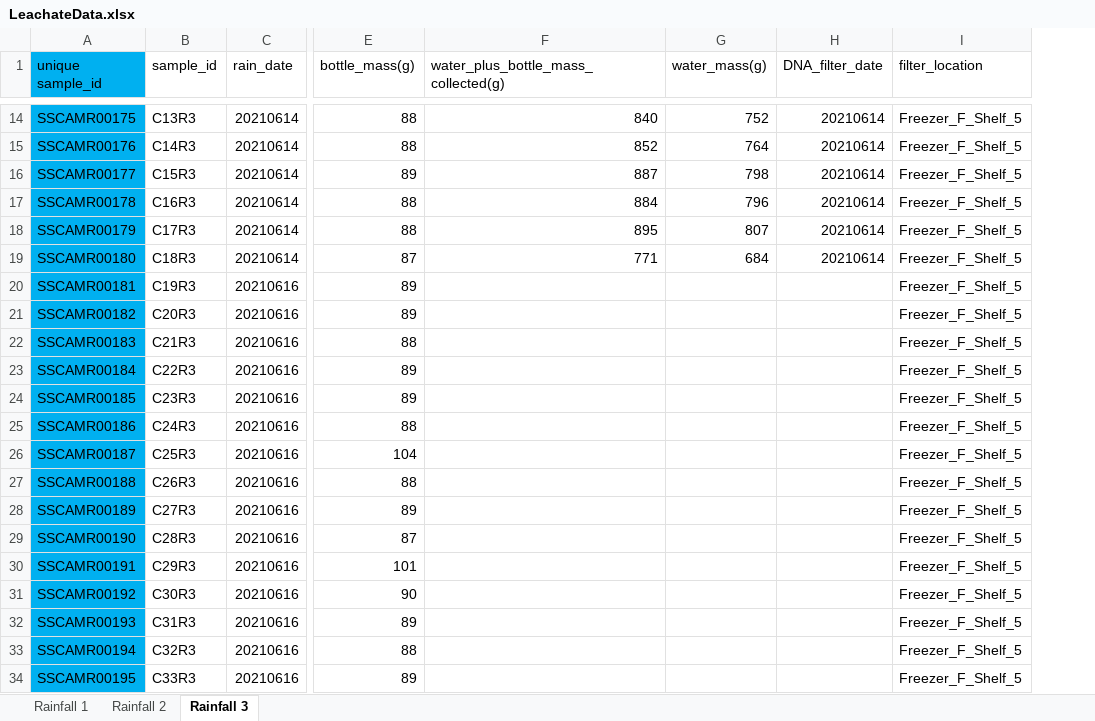
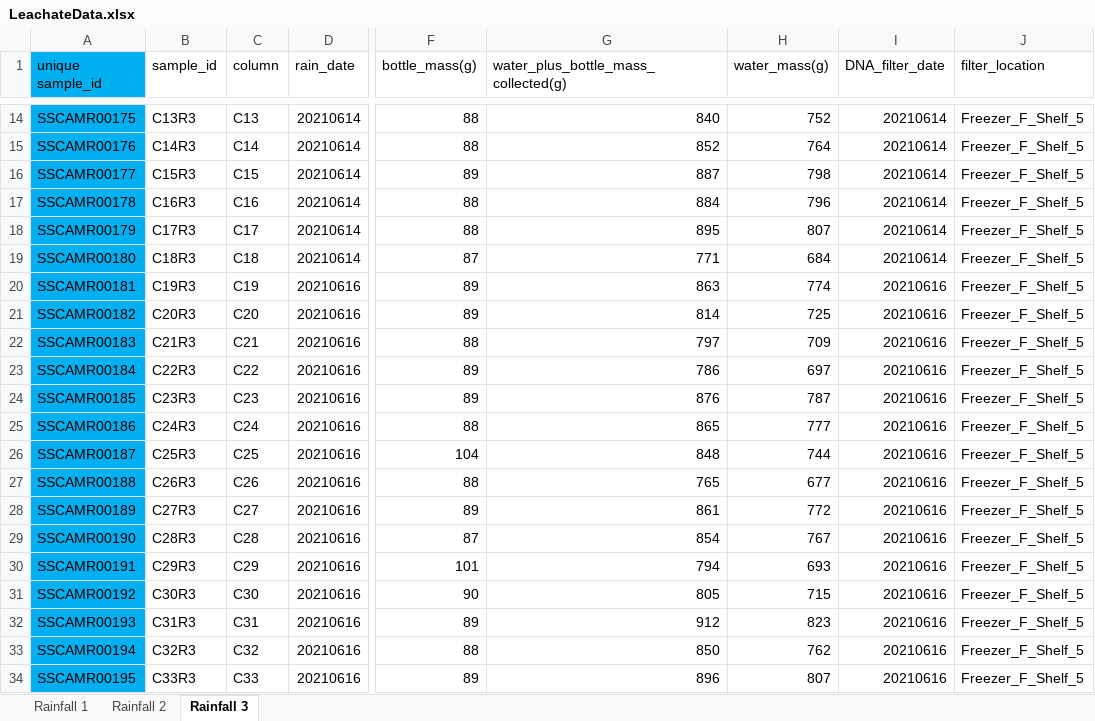
Before and after one commit to jflater/2021_strips_soil_column, an Excel workbook: Data/LeachateData.xlsx, sheet Rainfall 3, drawn as a sheet; only a part is shown, gaps mark what is left out; values as stored, in another font and other column widths than the file's, no borders; addresses are those after the commit; the diff covers the shown part only; the diff names each change by its address in the sheet, - before the commit and + after, or states it on an @@ line.

Commit message:
B3 R3 empty bottle weights

```diff
--- a/Data/LeachateData.xlsx (sheet Rainfall 3)
+++ b/Data/LeachateData.xlsx (sheet Rainfall 3)
+column C (column), rows 14-34: C13 | C14 | C15 | C16 | C17 | C18 | C19 | C20 | C21 | C22 | C23 | C24 | C25 | C26 | C27 | C28 | C29 | C30 | C31 | C32 | C33
-G20: (empty)
+G20: 863
-H20 (water_mass(g)): (empty)
+H20 (water_mass(g)): 774
-I20:I34 (DNA_filter_date): (empty)
+I20:I34 (DNA_filter_date): 20210616
-G21: (empty)
+G21: 814
-H21 (water_mass(g)): (empty)
+H21 (water_mass(g)): 725
-G22: (empty)
+G22: 797
-H22 (water_mass(g)): (empty)
+H22 (water_mass(g)): 709
-G23: (empty)
+G23: 786
-H23 (water_mass(g)): (empty)
+H23 (water_mass(g)): 697
-G24: (empty)
+G24: 876
-H24 (water_mass(g)): (empty)
+H24 (water_mass(g)): 787
-G25: (empty)
+G25: 865
-H25 (water_mass(g)): (empty)
+H25 (water_mass(g)): 777
-G26: (empty)
+G26: 848
-H26 (water_mass(g)): (empty)
+H26 (water_mass(g)): 744
-G27: (empty)
+G27: 765
-H27 (water_mass(g)): (empty)
+H27 (water_mass(g)): 677
-G28: (empty)
+G28: 861
-H28 (water_mass(g)): (empty)
+H28 (water_mass(g)): 772
-G29: (empty)
+G29: 854
-H29 (water_mass(g)): (empty)
+H29 (water_mass(g)): 767
-G30: (empty)
+G30: 794
-H30 (water_mass(g)): (empty)
+H30 (water_mass(g)): 693
-G31: (empty)
+G31: 805
-H31 (water_mass(g)): (empty)
+H31 (water_mass(g)): 715
-G32: (empty)
+G32: 912
-H32 (water_mass(g)): (empty)
+H32 (water_mass(g)): 823
-G33: (empty)
+G33: 850
-H33 (water_mass(g)): (empty)
+H33 (water_mass(g)): 762
-G34: (empty)
+G34: 896
-H34 (water_mass(g)): (empty)
+H34 (water_mass(g)): 807
```
Also changed, not shown: 63 edited cells elsewhere in this sheet, sheet Rainfall 2, sheet Rainfall 1, formulas that keep their value, 9 other files.
